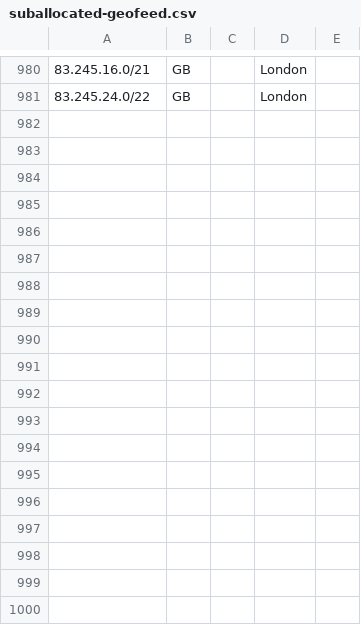
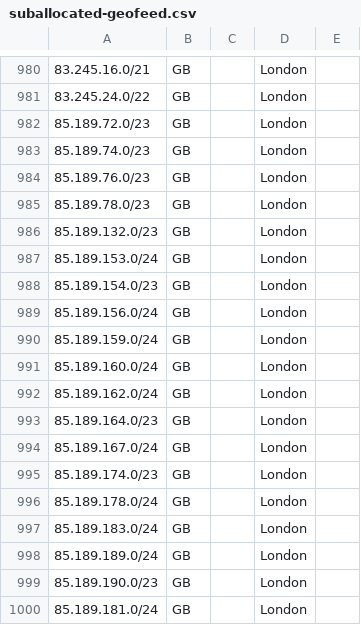
Before and after one commit to code200noc/code200noc.github.io, a CSV file: suballocated-geofeed.csv, drawn as a sheet; only a part is shown, gaps mark what is left out.

Commit message:
Update suballocated-geofeed.csv

```diff
--- a/suballocated-geofeed.csv
+++ b/suballocated-geofeed.csv
@@ -981 +981,20 @@
 83.245.24.0/22,GB,,London,
+85.189.72.0/23,GB,,London,
+85.189.74.0/23,GB,,London,
+85.189.76.0/23,GB,,London,
+85.189.78.0/23,GB,,London,
+85.189.132.0/23,GB,,London,
+85.189.153.0/24,GB,,London,
+85.189.154.0/23,GB,,London,
+85.189.156.0/24,GB,,London,
+85.189.159.0/24,GB,,London,
+85.189.160.0/24,GB,,London,
+85.189.162.0/24,GB,,London,
+85.189.164.0/23,GB,,London,
+85.189.167.0/24,GB,,London,
+85.189.174.0/23,GB,,London,
+85.189.178.0/24,GB,,London,
+85.189.183.0/24,GB,,London,
+85.189.189.0/24,GB,,London,
+85.189.190.0/23,GB,,London,
+85.189.181.0/24,GB,,London,
```
